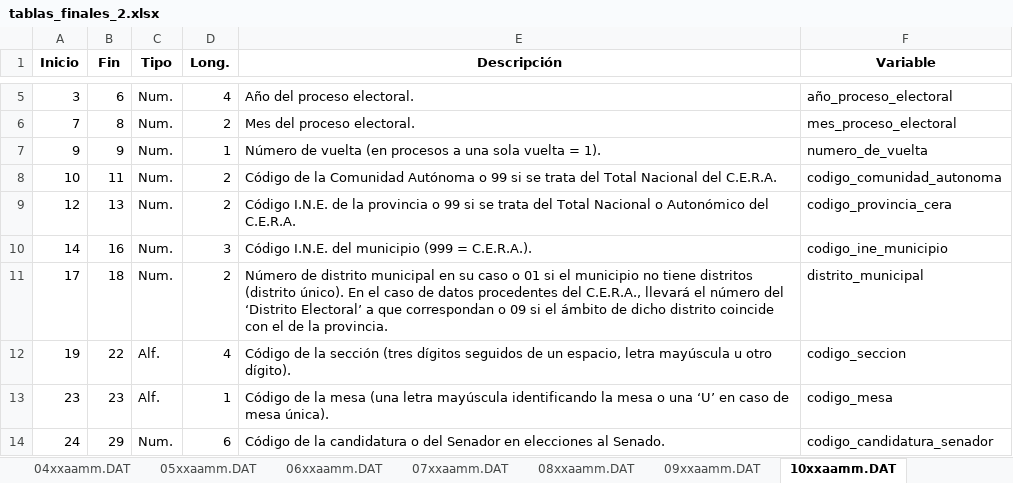
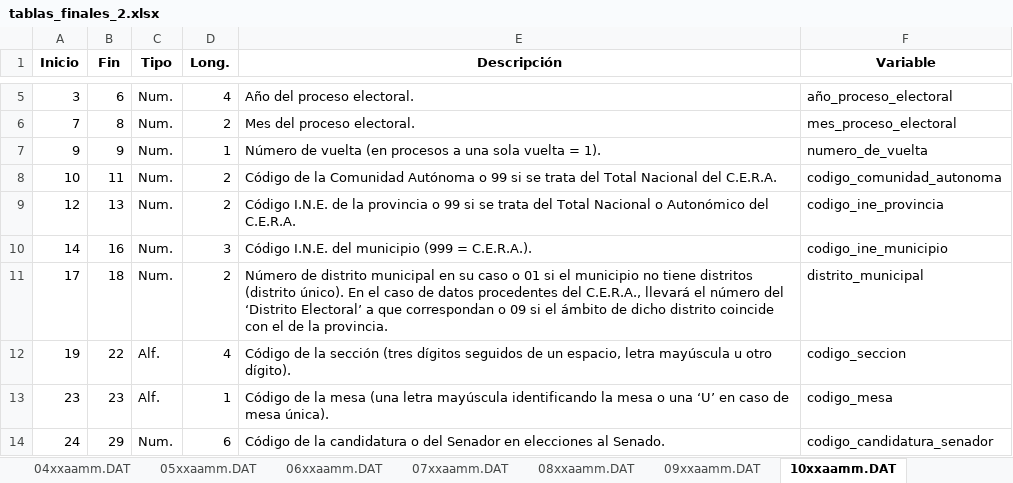
Before and after one commit to ignacio-dominguez-calvo/paquete.elecciones, an Excel workbook: inst/extdata/tablas_finales_2.xlsx, sheet 10xxaamm.DAT, drawn as a sheet; only a part is shown, gaps mark what is left out; values as stored, in another font and other column widths than the file's, no borders; the diff names each change by its address in the sheet, - before the commit and + after, or states it on an @@ line.

```diff
--- a/inst/extdata/tablas_finales_2.xlsx (sheet 10xxaamm.DAT)
+++ b/inst/extdata/tablas_finales_2.xlsx (sheet 10xxaamm.DAT)
-F9 (Variable): codigo_provincia_cera
+F9 (Variable): codigo_ine_provincia
```
Also changed, not shown: sheet 08xxaamm.DAT, sheet 04xxaamm.DAT, sheet 09xxaamm.DAT, sheet 07xxaamm.DAT, 3 other files.
